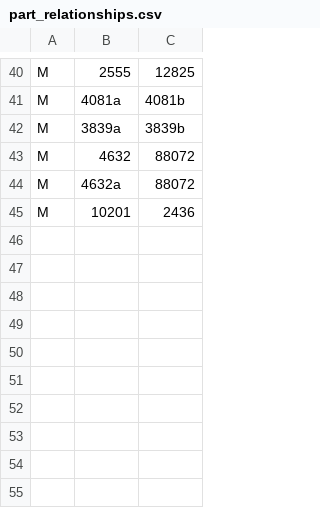
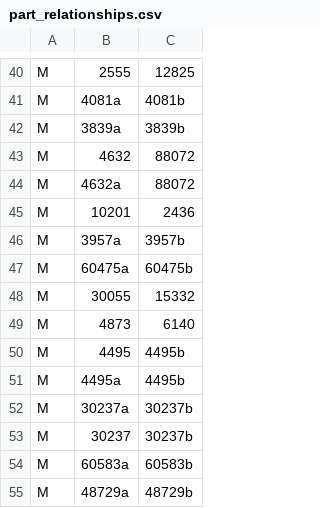
Before and after one commit to jncraton/bricki, a CSV file: data/part_relationships.csv, drawn as a sheet; only a part is shown, gaps mark what is left out.

```diff
--- a/data/part_relationships.csv
+++ b/data/part_relationships.csv
@@ -45 +45,11 @@ M,4632a,88072
 M,10201,2436
+M,3957a,3957b
+M,60475a,60475b
+M,30055,15332
+M,4873,6140
+M,4495,4495b
+M,4495a,4495b
+M,30237a,30237b
+M,30237,30237b
+M,60583a,60583b
+M,48729a,48729b
```
Also changed, not shown: data/part_bins.csv.
